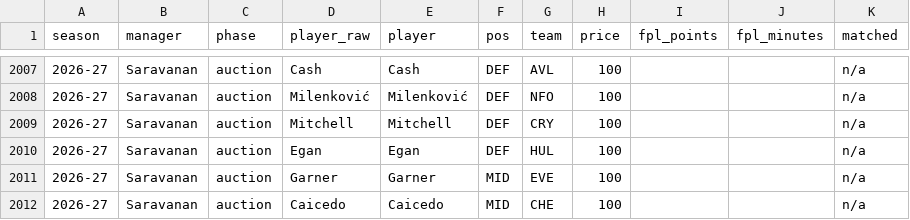
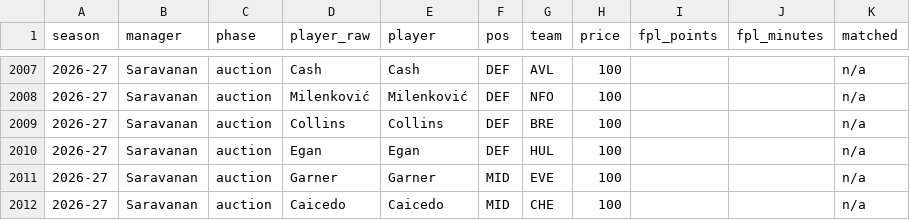
Before and after one commit to Kolam-Studios/epl-como-fantasy-26-27, a CSV file: docs/history/epl-como-buys.csv, drawn as a sheet; only a part is shown, gaps mark what is left out.

```diff
--- a/docs/history/epl-como-buys.csv
+++ b/docs/history/epl-como-buys.csv
@@ -2008,3 +2008,3 @@ season,manager,phase,player_raw,player,pos,team,price,fpl_points,fpl_minutes,mat
 2026-27,Saravanan,auction,Milenković,Milenković,DEF,NFO,100,,,n/a
-2026-27,Saravanan,auction,Mitchell,Mitchell,DEF,CRY,100,,,n/a
+2026-27,Saravanan,auction,Collins,Collins,DEF,BRE,100,,,n/a
 2026-27,Saravanan,auction,Egan,Egan,DEF,HUL,100,,,n/a
```
